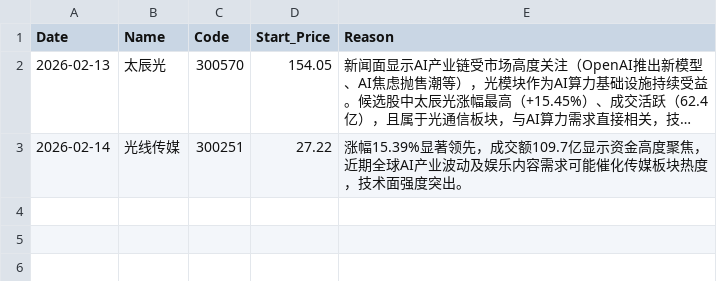
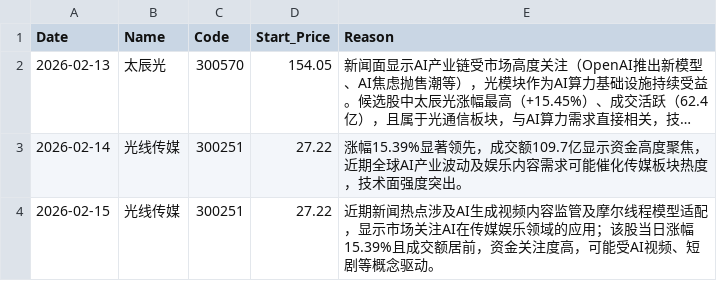
Before and after one commit to nichaoyue035-web/stock-news-action, a CSV file: history.csv, drawn as a sheet; long unchanged cells end in ….

```diff
--- a/history.csv
+++ b/history.csv
@@ -3 +3,2 @@ Date,Name,Code,Start_Price,Reason
 2026-02-14,光线传媒,300251,27.22,涨幅15.39%显著领先，成交额109.7亿显示资金高度聚焦，近期全球AI产业波动及娱乐内容需求可能催化传媒板块热度，技术面强度突出。
+2026-02-15,光线传媒,300251,27.22,近期新闻热点涉及AI生成视频内容监管及摩尔线程模型适配，显示市场关注AI在传媒娱乐领域的应用；该股当日涨幅15.39%且成交额居前，资金关注度高，可能受AI视频、短剧等概念驱动。
```
Also changed, not shown: 1 other file.
